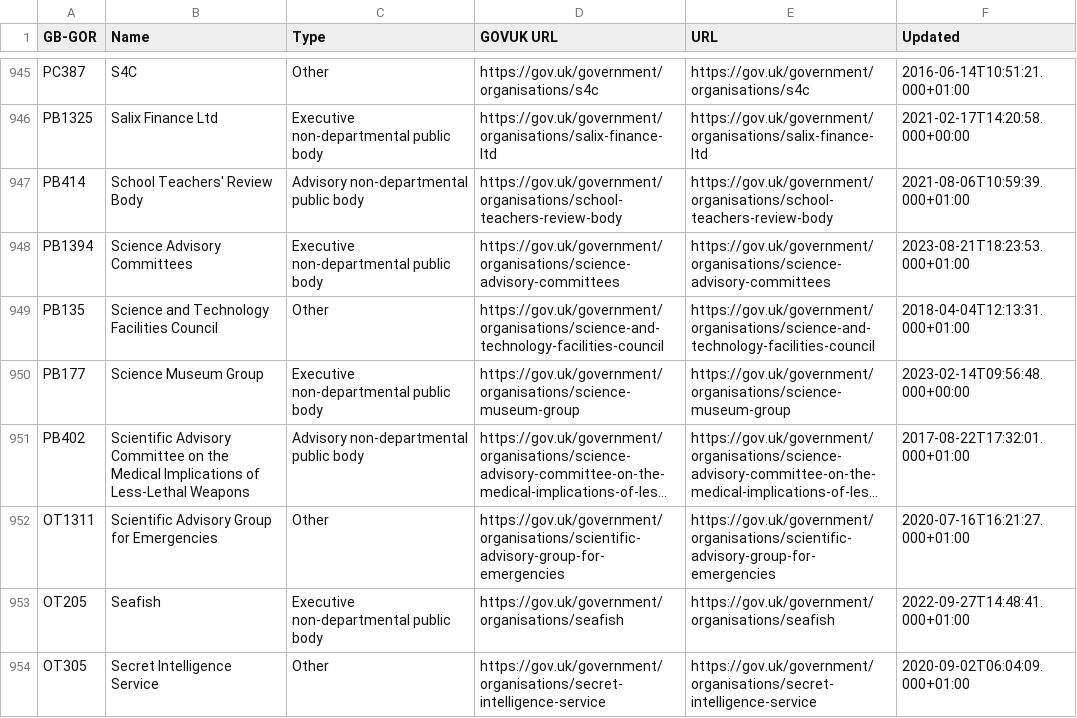
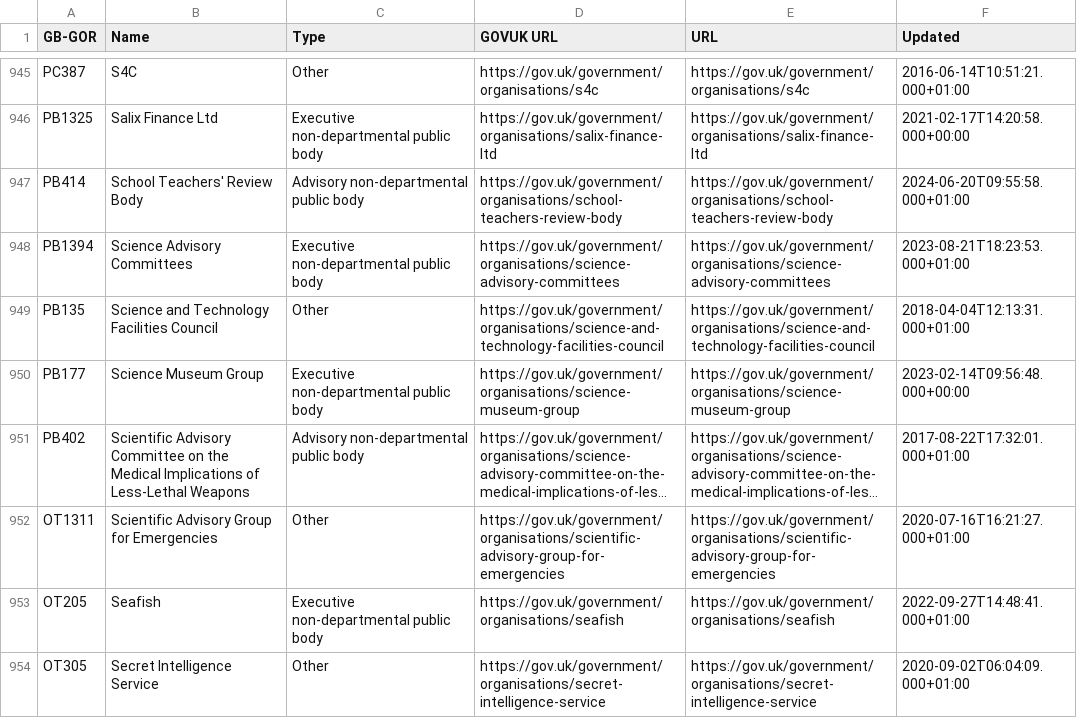
Before and after one commit to odileeds/uk-government-organisations, a CSV file: gov.uk_api_organisations-augmented.csv, drawn as a sheet; only a part is shown, gaps mark what is left out; long unchanged cells end in …; the diff covers the shown part only.

```diff
--- a/gov.uk_api_organisations-augmented.csv
+++ b/gov.uk_api_organisations-augmented.csv
@@ -946,3 +946,3 @@ PC387,"S4C",Other,https://gov.uk/government/organisations/s4c,https://gov.uk/gov
 PB1325,"Salix Finance Ltd",Executive non-departmental public body,https://gov.uk/government/organisations/salix-finance-ltd,https://gov.uk/government/organisations/salix-finance-ltd,2021-02-17T14:20:58.000+00:00
-PB414,"School Teachers' Review Body",Advisory non-departmental public body,https://gov.uk/government/organisations/school-teachers-review-body,https://gov.uk/government/organisations/school-teachers-review-body,2021-08-06T10:59:39.000+01:00
+PB414,"School Teachers' Review Body",Advisory non-departmental public body,https://gov.uk/government/organisations/school-teachers-review-body,https://gov.uk/government/organisations/school-teachers-review-body,2024-06-20T09:55:58.000+01:00
 PB1394,"Science Advisory Committees",Executive non-departmental public body,https://gov.uk/government/organisations/science-advisory-committees,https://gov.uk/government/organisations/science-advisory-committees,2023-08-21T18:23:53.000+01:00
```
Also changed, not shown: 5 edited cells elsewhere in this file, gov.uk_api_organisations-augmented.tsv, 3 other files.
